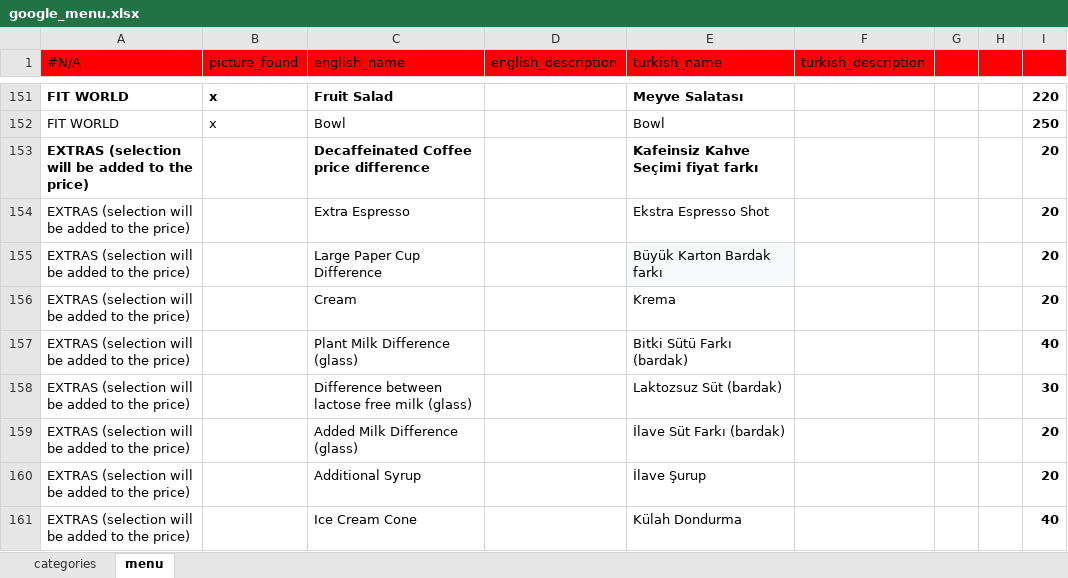
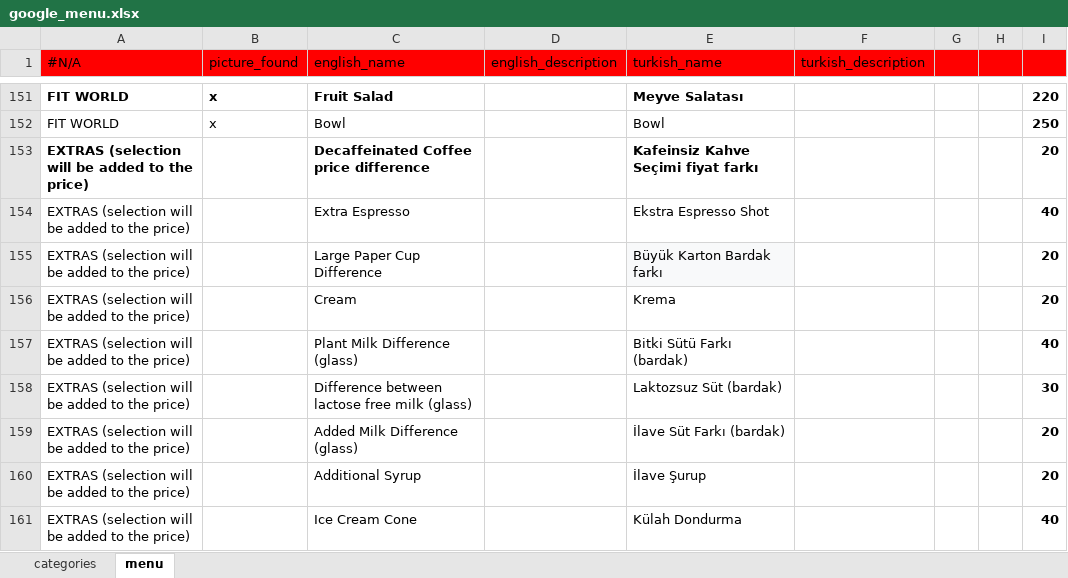
Before and after one commit to NekirTech/benefi, an Excel workbook: helper_skripts/menu_converter/google_menu.xlsx, sheet menu, drawn as a sheet; only a part is shown, gaps mark what is left out; values as stored, in another font and other column widths than the file's, no borders; charts and pictures not drawn; the diff names each change by its address in the sheet, - before the commit and + after, or states it on an @@ line.

Commit message:
pipeline

```diff
--- a/helper_skripts/menu_converter/google_menu.xlsx (sheet menu)
+++ b/helper_skripts/menu_converter/google_menu.xlsx (sheet menu)
-I154: 20
+I154: 40
```
